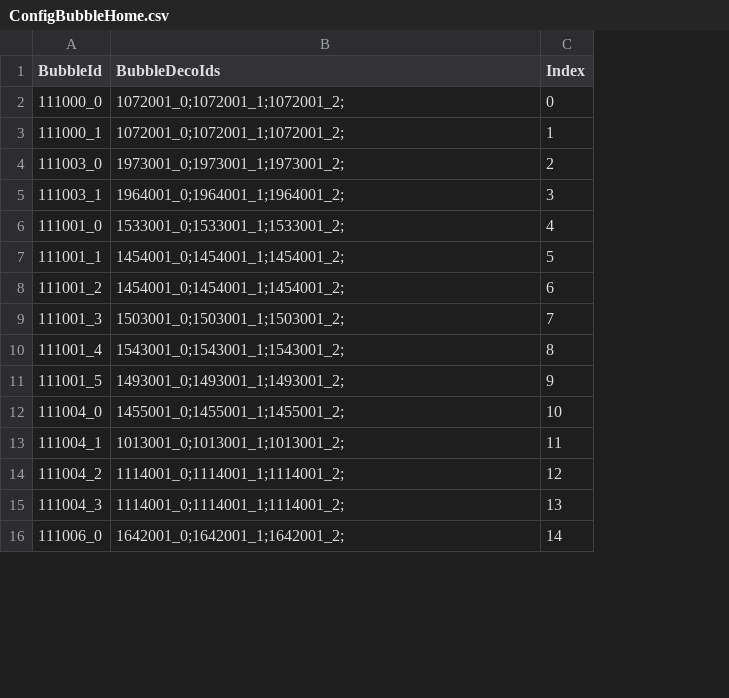
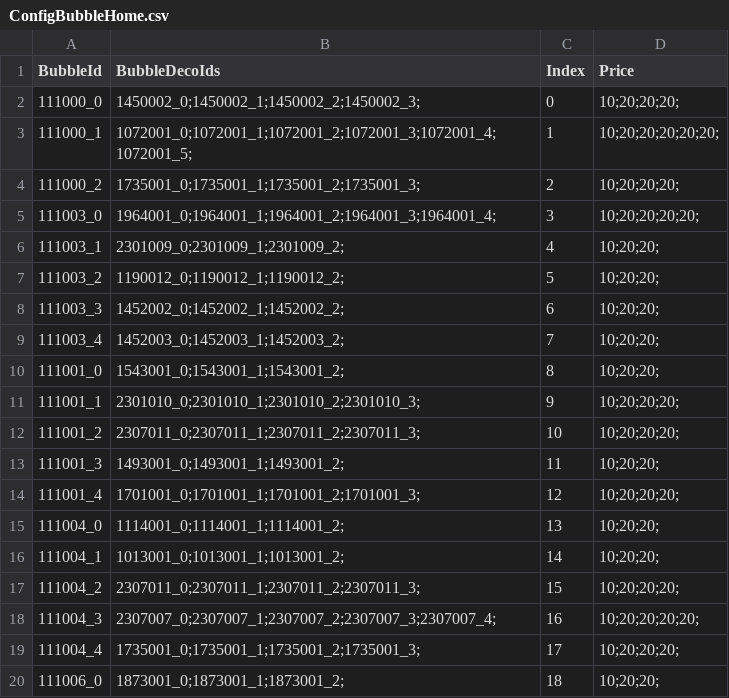
Before and after one commit to QuangBao29/kdl-tool-clone, a CSV file: Assets/_KDL/_GameResources/Configs/Bubble/ConfigBubbleHome.csv, drawn as a sheet; only a part is shown; removed rows and columns are numbered as before the commit, all else as after; the diff covers the shown part only; the diff names each change by its address in the sheet, - before the commit and + after, or states it on an @@ line.

```diff
--- a/Assets/_KDL/_GameResources/Configs/Bubble/ConfigBubbleHome.csv
+++ b/Assets/_KDL/_GameResources/Configs/Bubble/ConfigBubbleHome.csv
+column D (Price), rows 2-3: 10;20;20;20; | 10;20;20;20;20;20;; rows 5-6: 10;20;20;20;20; | 10;20;20;; rows 10-18: 10;20;20; | 10;20;20;20; | 10;20;20;20; | 10;20;20; | 10;20;20;20; | 10;20;20; | 10;20;20; | 10;20;20;20; | 10;20;20;20;20;; row 20: 10;20;20;
-B2 (BubbleDecoIds): 1072001_0;1072001_1;1072001_2;
+B2 (BubbleDecoIds): 1450002_0;1450002_1;1450002_2;1450002_3;
-B3 (BubbleDecoIds): 1072001_0;1072001_1;1072001_2;
+B3 (BubbleDecoIds): 1072001_0;1072001_1;1072001_2;1072001_3;1072001_4;1072001_5;
+row 4: 111000_2 | 1735001_0;1735001_1;1735001_2;1735001_3; | 2 | 10;20;20;20;
-B5 (BubbleDecoIds): 1973001_0;1973001_1;1973001_2;
+B5 (BubbleDecoIds): 1964001_0;1964001_1;1964001_2;1964001_3;1964001_4;
-C5 (Index): 2
+C5 (Index): 3
-B6 (BubbleDecoIds): 1964001_0;1964001_1;1964001_2;
+B6 (BubbleDecoIds): 2301009_0;2301009_1;2301009_2;
-C6 (Index): 3
+C6 (Index): 4
+row 7: 111003_2 | 1190012_0;1190012_1;1190012_2; | 5 | 10;20;20;
+row 8: 111003_3 | 1452002_0;1452002_1;1452002_2; | 6 | 10;20;20;
+row 9: 111003_4 | 1452003_0;1452003_1;1452003_2; | 7 | 10;20;20;
-B10 (BubbleDecoIds): 1533001_0;1533001_1;1533001_2;
+B10 (BubbleDecoIds): 1543001_0;1543001_1;1543001_2;
-C10 (Index): 4
+C10 (Index): 8
-B11 (BubbleDecoIds): 1454001_0;1454001_1;1454001_2;
+B11 (BubbleDecoIds): 2301010_0;2301010_1;2301010_2;2301010_3;
-C11 (Index): 5
+C11 (Index): 9
-B12 (BubbleDecoIds): 1454001_0;1454001_1;1454001_2;
+B12 (BubbleDecoIds): 2307011_0;2307011_1;2307011_2;2307011_3;
-C12 (Index): 6
+C12 (Index): 10
-B13 (BubbleDecoIds): 1503001_0;1503001_1;1503001_2;
+B13 (BubbleDecoIds): 1493001_0;1493001_1;1493001_2;
-C13 (Index): 7
+C13 (Index): 11
-B14 (BubbleDecoIds): 1543001_0;1543001_1;1543001_2;
+B14 (BubbleDecoIds): 1701001_0;1701001_1;1701001_2;1701001_3;
-C14 (Index): 8
+C14 (Index): 12
-row 11: 111001_5 | 1493001_0;1493001_1;1493001_2; | 9
-B15 (BubbleDecoIds): 1455001_0;1455001_1;1455001_2;
+B15 (BubbleDecoIds): 1114001_0;1114001_1;1114001_2;
-C15 (Index): 10
+C15 (Index): 13
-C16 (Index): 11
+C16 (Index): 14
-B17 (BubbleDecoIds): 1114001_0;1114001_1;1114001_2;
+B17 (BubbleDecoIds): 2307011_0;2307011_1;2307011_2;2307011_3;
-C17 (Index): 12
+C17 (Index): 15
-B18 (BubbleDecoIds): 1114001_0;1114001_1;1114001_2;
+B18 (BubbleDecoIds): 2307007_0;2307007_1;2307007_2;2307007_3;2307007_4;
-C18 (Index): 13
+C18 (Index): 16
+row 19: 111004_4 | 1735001_0;1735001_1;1735001_2;1735001_3; | 17 | 10;20;20;20;
-B20 (BubbleDecoIds): 1642001_0;1642001_1;1642001_2;
+B20 (BubbleDecoIds): 1873001_0;1873001_1;1873001_2;
-C20 (Index): 14
+C20 (Index): 18
```
Also changed, not shown: 10 added rows, 4 removed rows and 34 edited cells elsewhere in this file, Assets/_KDL/_GameResources/Configs/Bubble/ConfigBubbleHomePosition.csv, 3 other files.
